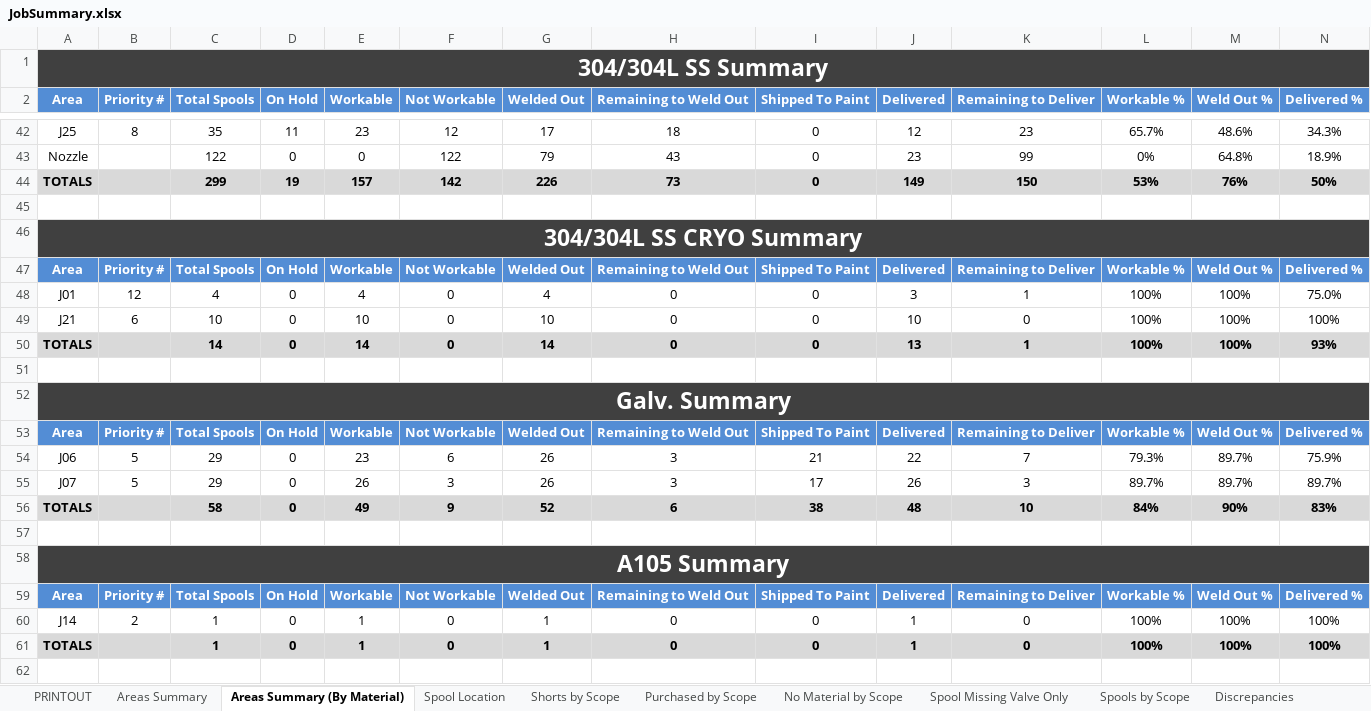
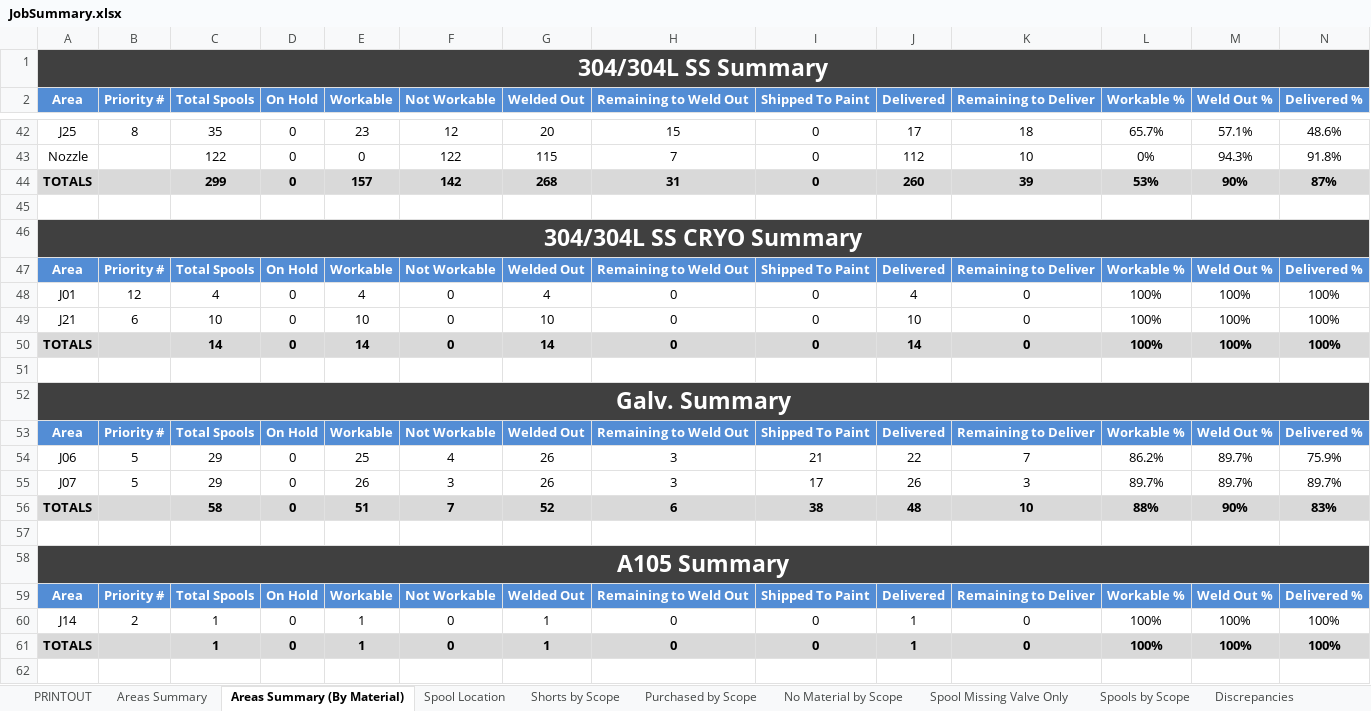
Before and after one commit to kmccun2/react-redux-template, an Excel workbook: database/7052/JobSummary.xlsx, sheet Areas Summary (By Material), drawn as a sheet; only a part is shown, gaps mark what is left out; values as stored, in another font and other column widths than the file's, no borders; the diff covers the shown part only; the diff names each change by its address in the sheet, - before the commit and + after, or states it on an @@ line.

```diff
--- a/database/7052/JobSummary.xlsx (sheet Areas Summary (By Material))
+++ b/database/7052/JobSummary.xlsx (sheet Areas Summary (By Material))
-D42 (On Hold): 11
+D42 (On Hold): 0
-G42 (Welded Out): 17
+G42 (Welded Out): 20
-H42 (Remaining to Weld Out): 18
+H42 (Remaining to Weld Out): 15
-J42 (Delivered): 12
+J42 (Delivered): 17
-K42 (Remaining to Deliver): 23
+K42 (Remaining to Deliver): 18
-M42 (Weld Out %): 48.6%
+M42 (Weld Out %): 57.1%
-N42 (Delivered %): 34.3%
+N42 (Delivered %): 48.6%
-G43 (Welded Out): 79
+G43 (Welded Out): 115
-H43 (Remaining to Weld Out): 43
+H43 (Remaining to Weld Out): 7
-J43 (Delivered): 23
+J43 (Delivered): 112
-K43 (Remaining to Deliver): 99
+K43 (Remaining to Deliver): 10
-M43 (Weld Out %): 64.8%
+M43 (Weld Out %): 94.3%
-N43 (Delivered %): 18.9%
+N43 (Delivered %): 91.8%
-D44 (On Hold): 19
+D44 (On Hold): 0
-G44 (Welded Out): 226
+G44 (Welded Out): 268
-H44 (Remaining to Weld Out): 73
+H44 (Remaining to Weld Out): 31
-J44 (Delivered): 149
+J44 (Delivered): 260
-K44 (Remaining to Deliver): 150
+K44 (Remaining to Deliver): 39
-M44 (Weld Out %): 76%
+M44 (Weld Out %): 90%
-N44 (Delivered %): 50%
+N44 (Delivered %): 87%
-J48 (Delivered): 3
+J48 (Delivered): 4
-K48 (Remaining to Deliver): 1
+K48 (Remaining to Deliver): 0
-N48 (Delivered %): 75.0%
+N48 (Delivered %): 100%
-J50 (Delivered): 13
+J50 (Delivered): 14
-K50 (Remaining to Deliver): 1
+K50 (Remaining to Deliver): 0
-N50 (Delivered %): 93%
+N50 (Delivered %): 100%
-E54 (Workable): 23
+E54 (Workable): 25
-F54 (Not Workable): 6
+F54 (Not Workable): 4
-L54 (Workable %): 79.3%
+L54 (Workable %): 86.2%
-E56 (Workable): 49
+E56 (Workable): 51
-F56 (Not Workable): 9
+F56 (Not Workable): 7
-L56 (Workable %): 84%
+L56 (Workable %): 88%
```
Also changed, not shown: 2 added rows, 2 removed rows and 108 edited cells elsewhere in this sheet, sheet PRINTOUT, sheet Areas Summary, sheet Discrepancies, sheet Spools by Scope, sheet No Material by Scope, sheet Purchased by Scope, 3 more sheets, charts or pictures, database/Comparisons/input.xlsx, database/Comparisons/new_po.xlsx, 11 other files.
